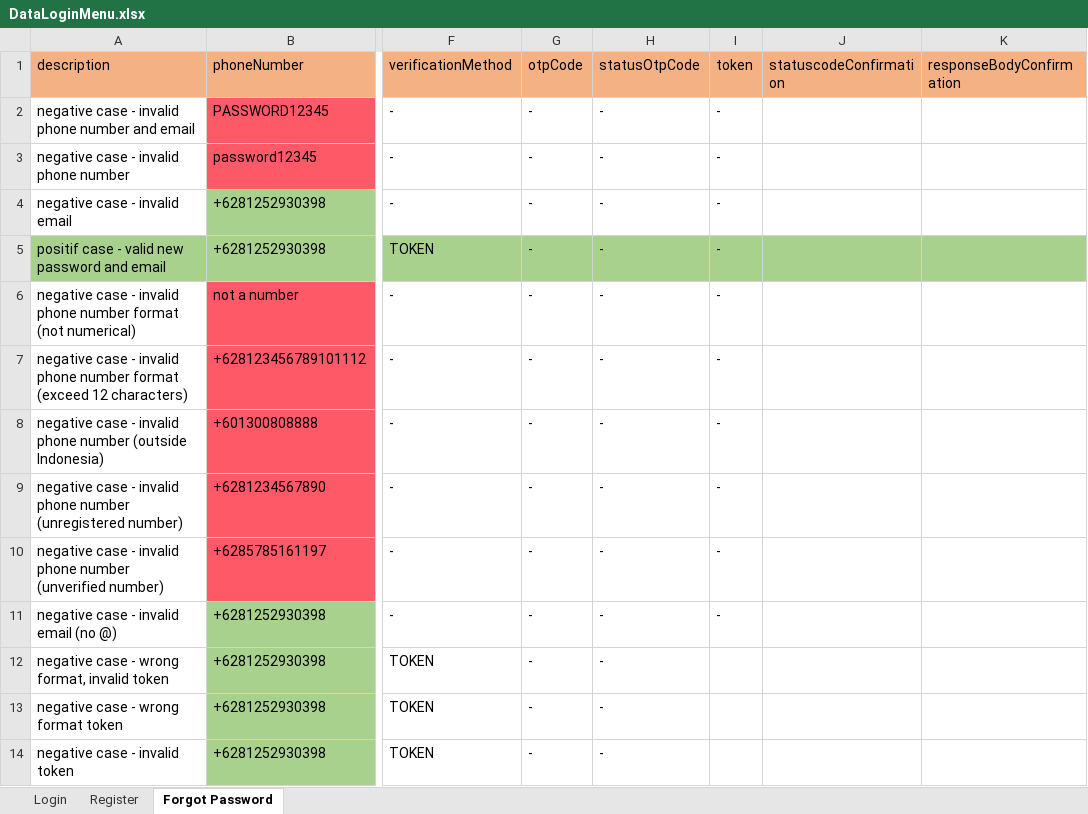
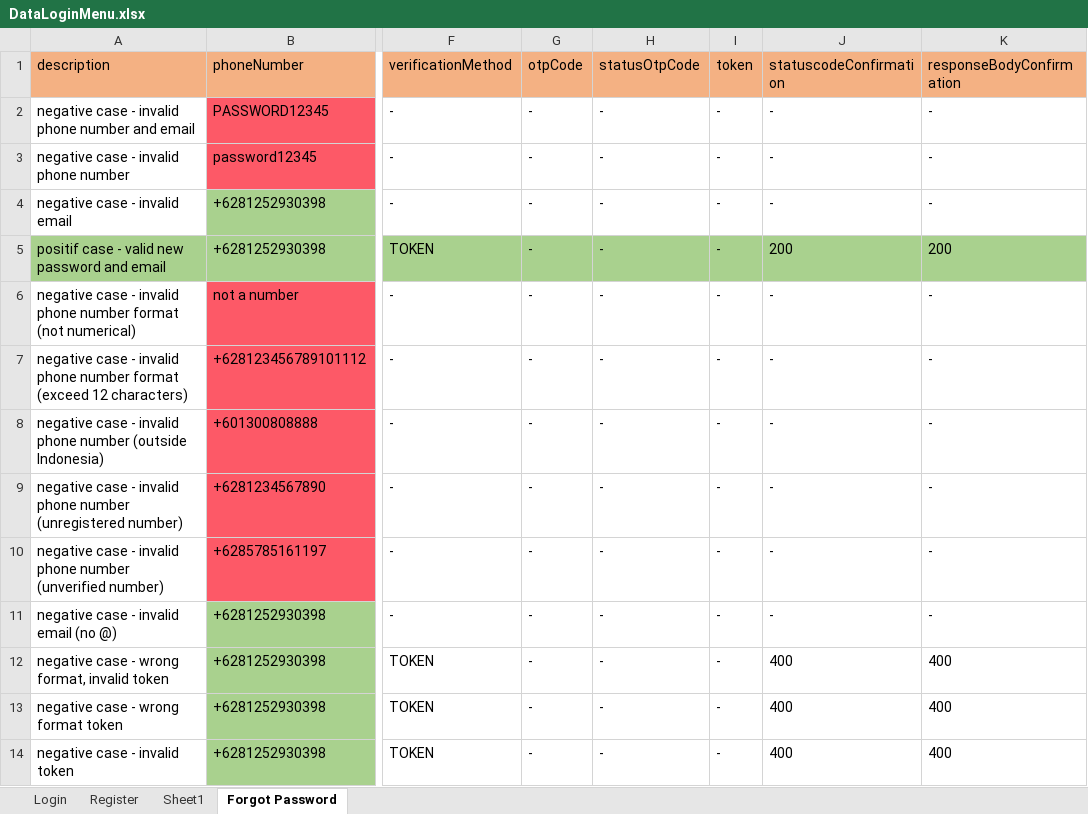
Before and after one commit to zanuartri/QuotaAppTest, an Excel workbook: resources/DataLoginMenu.xlsx, sheet Forgot Password, drawn as a sheet; only a part is shown, gaps mark what is left out; values as stored, in another font and other column widths than the file's, no borders; the diff names each change by its address in the sheet, - before the commit and + after, or states it on an @@ line.

```diff
--- a/resources/DataLoginMenu.xlsx (sheet Forgot Password)
+++ b/resources/DataLoginMenu.xlsx (sheet Forgot Password)
+sheet tab: Sheet1
-J2:J4 (statuscodeConfirmation): (empty)
+J2:J4 (statuscodeConfirmation): -
-K2:K4 (responseBodyConfirmation): (empty)
+K2:K4 (responseBodyConfirmation): -
-J5 (statuscodeConfirmation): (empty)
+J5 (statuscodeConfirmation): 200
-K5 (responseBodyConfirmation): (empty)
+K5 (responseBodyConfirmation): 200
-J6:J11 (statuscodeConfirmation): (empty)
+J6:J11 (statuscodeConfirmation): -
-K6:K11 (responseBodyConfirmation): (empty)
+K6:K11 (responseBodyConfirmation): -
-I12:I14 (token): (empty)
+I12:I14 (token): -
-J12:J14 (statuscodeConfirmation): (empty)
+J12:J14 (statuscodeConfirmation): 400
-K12:K14 (responseBodyConfirmation): (empty)
+K12:K14 (responseBodyConfirmation): 400
```
Also changed, not shown: sheet Register, sheet Login, test-output/QuotaAppReport.xlsx, 17 other files.
